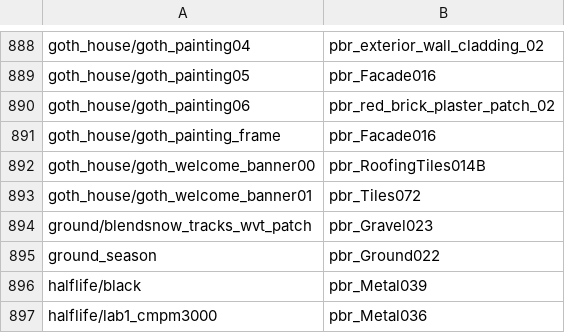
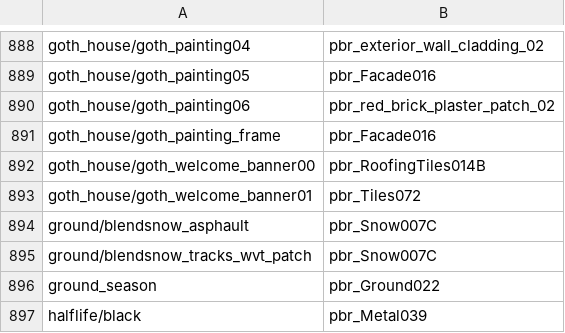
Before and after one commit to modcommunity/dot-map-convert, a TSV file: rules/pbr/textures.tsv, drawn as a sheet; only a part is shown, gaps mark what is left out; the shorter side is filled out with more unchanged rows.

```diff
--- a/rules/pbr/textures.tsv
+++ b/rules/pbr/textures.tsv
@@ -893,3 +893,4 @@ goth_house/goth_welcome_banner00	pbr_RoofingTiles014B
 goth_house/goth_welcome_banner01	pbr_Tiles072	
-ground/blendsnow_tracks_wvt_patch	pbr_Gravel023	
+ground/blendsnow_asphault	pbr_Snow007C	
+ground/blendsnow_tracks_wvt_patch	pbr_Snow007C	
 ground_season	pbr_Ground022	
```
Also changed, not shown: dotbsp/source_textures.tsv, rules/pbr/pins.tsv, 1 other file.
